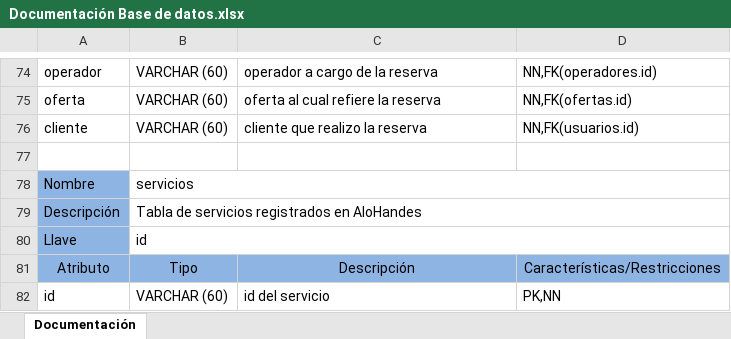
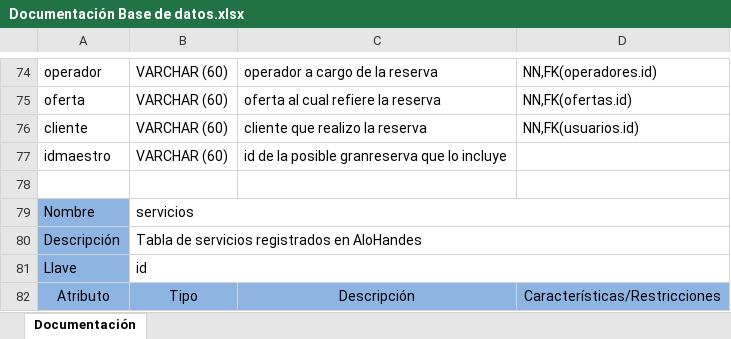
Before and after one commit to idscza/AlohandesDianaEIvy, an Excel workbook: docs/Documentación Base de datos.xlsx, sheet Documentación, drawn as a sheet; only a part is shown, gaps mark what is left out; the shorter side is filled out with more unchanged rows; values as stored, in another font and other column widths than the file's, no borders; the diff names each change by its address in the sheet, - before the commit and + after, or states it on an @@ line.

```diff
--- a/docs/Documentación Base de datos.xlsx (sheet Documentación)
+++ b/docs/Documentación Base de datos.xlsx (sheet Documentación)
+row 77: idmaestro | VARCHAR (60) | id de la posible granreserva que lo incluye
```
Also changed, not shown: 6 other files.
